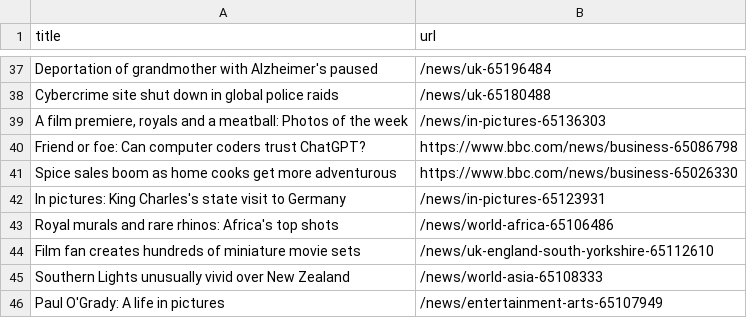
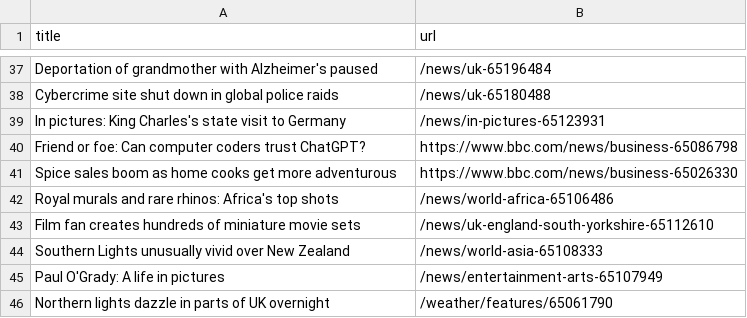
Before and after one commit to ramanshreya/automatic-scraper, a CSV file: bbc.csv, drawn as a sheet; only a part is shown, gaps mark what is left out.

```diff
--- a/bbc.csv
+++ b/bbc.csv
@@ -38,6 +38,5 @@ Deportation of grandmother with Alzheimer's paused,/news/uk-65196484
 Cybercrime site shut down in global police raids,/news/uk-65180488
-"A film premiere, royals and a meatball: Photos of the week",/news/in-pictures-65136303
+In pictures: King Charles's state visit to Germany,/news/in-pictures-65123931
 Friend or foe: Can computer coders trust ChatGPT?,https://www.bbc.com/news/business-65086798
 Spice sales boom as home cooks get more adventurous,https://www.bbc.com/news/business-65026330
-In pictures: King Charles's state visit to Germany,/news/in-pictures-65123931
 Royal murals and rare rhinos: Africa's top shots,/news/world-africa-65106486
@@ -46 +45,2 @@ Southern Lights unusually vivid over New Zealand,/news/world-asia-65108333
 Paul O'Grady: A life in pictures,/news/entertainment-arts-65107949
+Northern lights dazzle in parts of UK overnight,/weather/features/65061790
```
